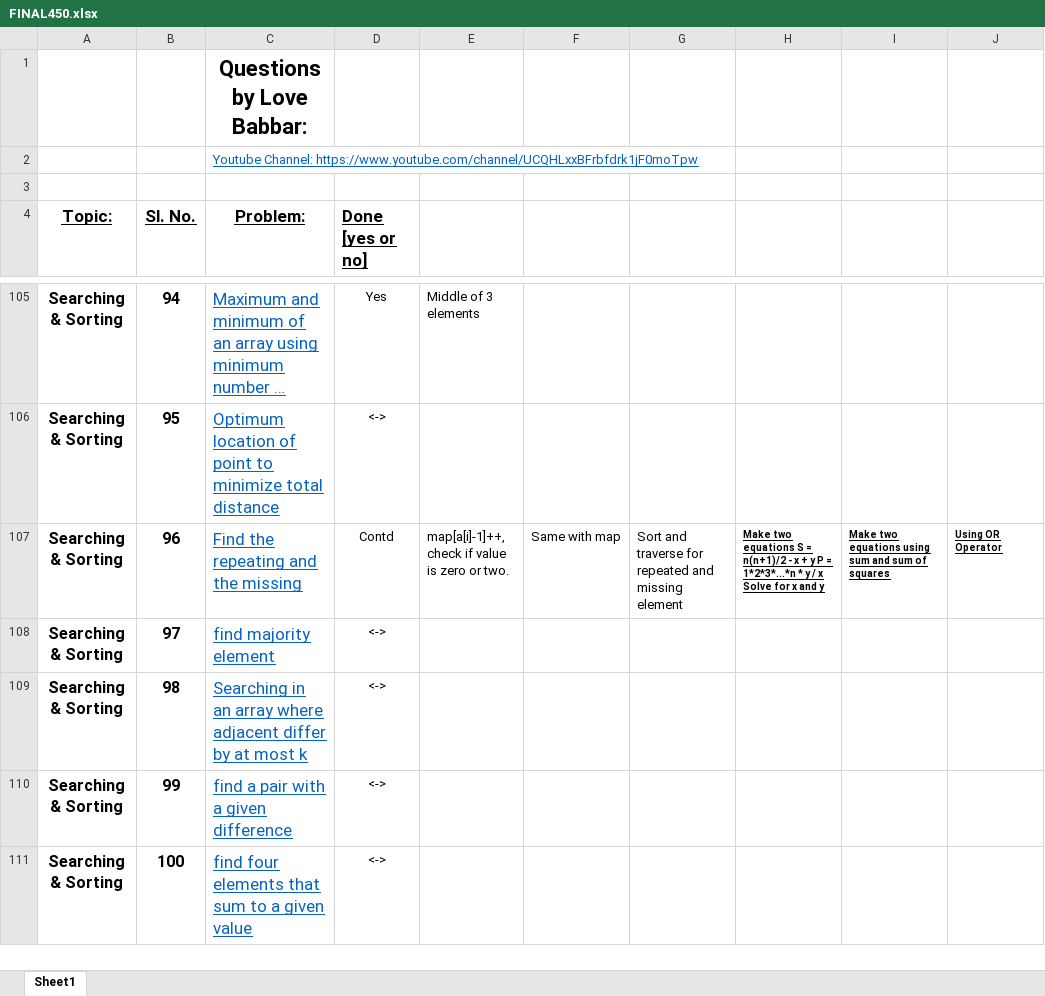
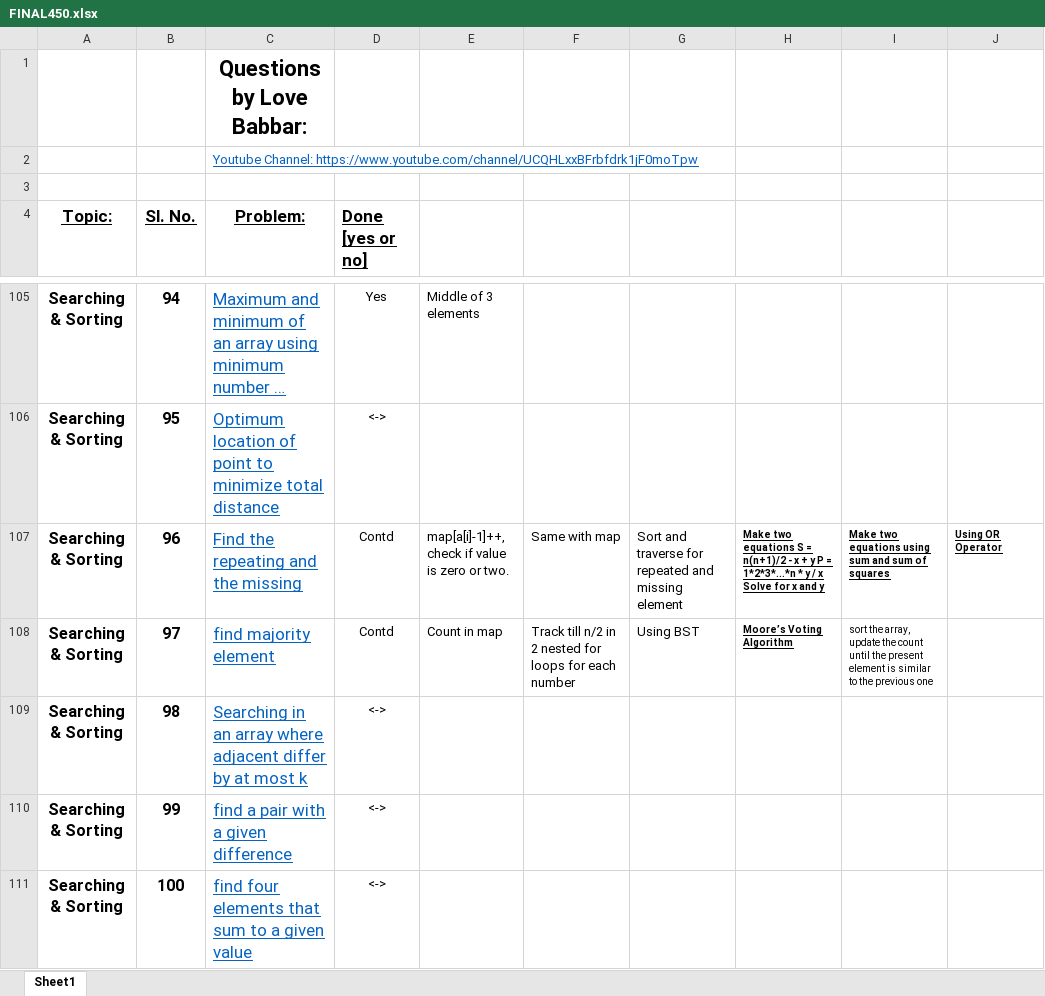
Before and after one commit to pishivam009/codingproblems, an Excel workbook: FINAL450.xlsx, sheet Sheet1, drawn as a sheet; only a part is shown, gaps mark what is left out; long unchanged cells end in …; values as stored, in another font and other column widths than the file's, no borders; the diff names each change by its address in the sheet, - before the commit and + after, or states it on an @@ line.

Commit message:
Updates in Excel and gitignore

```diff
--- a/FINAL450.xlsx (sheet Sheet1)
+++ b/FINAL450.xlsx (sheet Sheet1)
-D108 (Done [yes or no]): <->
+D108 (Done [yes or no]): Contd
-E108: (empty)
+E108: Count in map
-F108: (empty)
+F108: Track till n/2 in 2 nested for loops for each number
-G108: (empty)
+G108: Using BST
-H108: (empty)
+H108: Moore’s Voting Algorithm
-I108: (empty)
+I108: sort the array, update the count until the present element is similar to the previous one
```
Also changed, not shown: 1 other file.
